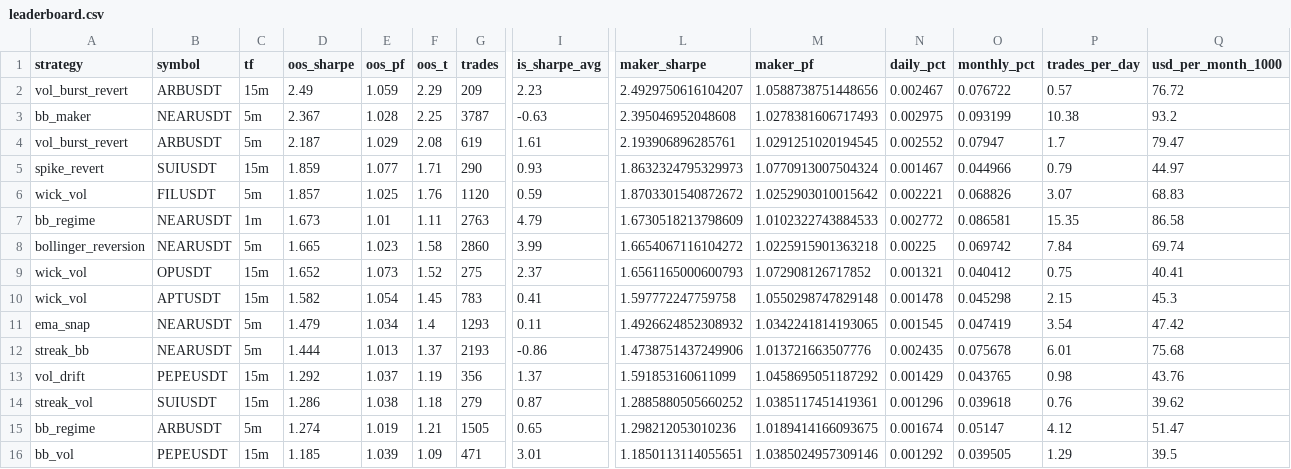
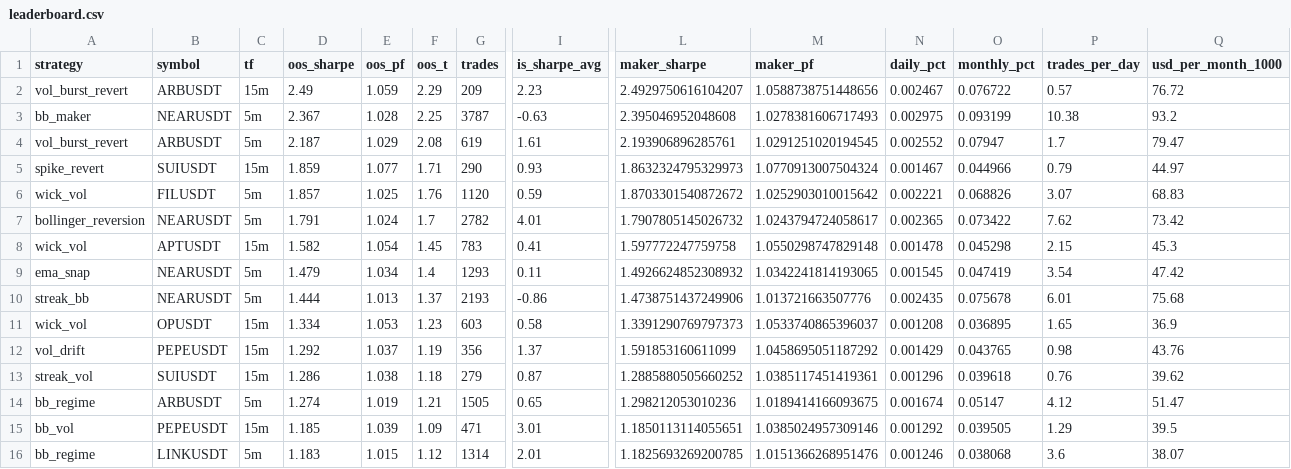
Before and after one commit to palcikia-crypto/scalp-lab-adaptive, a CSV file: scalp-lab/reports/leaderboard.csv, drawn as a sheet; only a part is shown, gaps mark what is left out; the shorter side is filled out with more unchanged rows; removed rows and columns are numbered as before the commit, all else as after; rows hold the shown columns only; the diff names each change by its address in the sheet, - before the commit and + after, or states it on an @@ line.

```diff
--- a/scalp-lab/reports/leaderboard.csv
+++ b/scalp-lab/reports/leaderboard.csv
-row 7: bb_regime | NEARUSDT | 1m | 1.673 | 1.01 | 1.11 | 2763 | 4.79 | 1.6730518213798609 | 1.0102322743884533 | 0.002772 | 0.086581 | 15.35 | 86.58
-D7 (oos_sharpe): 1.665
+D7 (oos_sharpe): 1.791
-E7 (oos_pf): 1.023
+E7 (oos_pf): 1.024
-F7 (oos_t): 1.58
+F7 (oos_t): 1.7
-G7 (trades): 2860
+G7 (trades): 2782
-I7 (is_sharpe_avg): 3.99
+I7 (is_sharpe_avg): 4.01
-L7 (maker_sharpe): 1.6654067116104272
+L7 (maker_sharpe): 1.7907805145026732
-M7 (maker_pf): 1.0225915901363218
+M7 (maker_pf): 1.0243794724058617
-N7 (daily_pct): 0.00225
+N7 (daily_pct): 0.002365
-O7 (monthly_pct): 0.069742
+O7 (monthly_pct): 0.073422
-P7 (trades_per_day): 7.84
+P7 (trades_per_day): 7.62
-Q7 (usd_per_month_1000): 69.74
+Q7 (usd_per_month_1000): 73.42
-row 9: wick_vol | OPUSDT | 15m | 1.652 | 1.073 | 1.52 | 275 | 2.37 | 1.6561165000600793 | 1.072908126717852 | 0.001321 | 0.040412 | 0.75 | 40.41
+row 11: wick_vol | OPUSDT | 15m | 1.334 | 1.053 | 1.23 | 603 | 0.58 | 1.3391290769797373 | 1.0533740865396037 | 0.001208 | 0.036895 | 1.65 | 36.9
```
Also changed, not shown: scalp-lab/reports/archive.csv, scalp-lab/reports/strategy_archive.csv, 45 other files.
